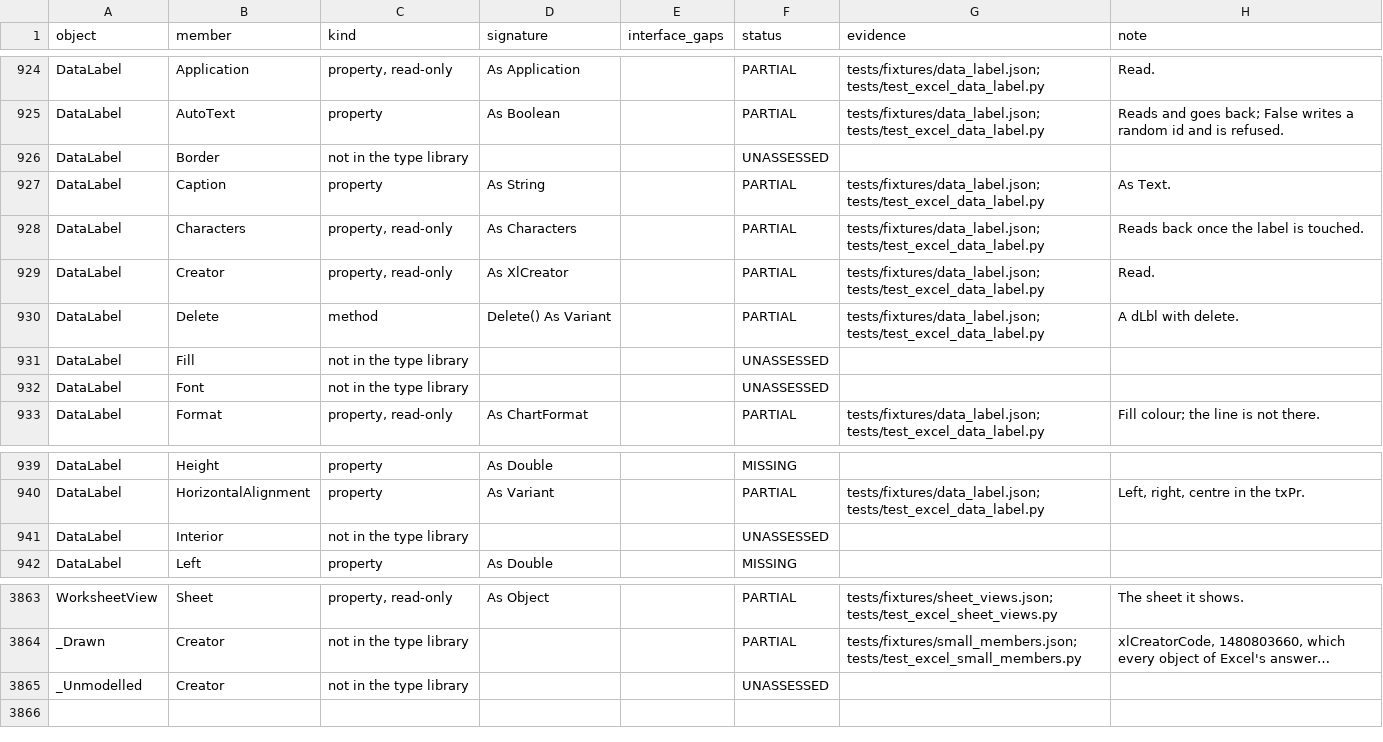
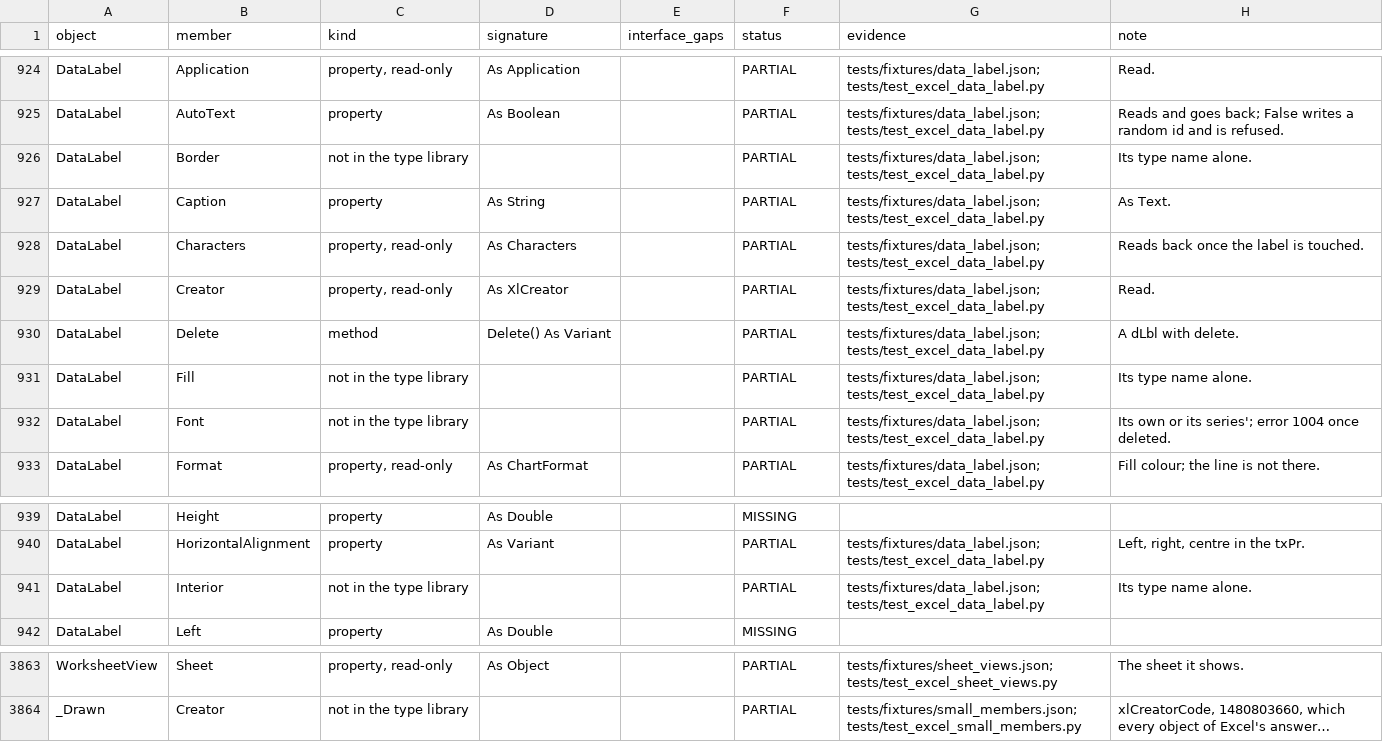
Before and after one commit to WilliamSmithEdward/pyOpenVBA, a CSV file: docs/excel_checklist.csv, drawn as a sheet; only a part is shown, gaps mark what is left out; long unchanged cells end in …; the diff names each change by its address in the sheet, - before the commit and + after, or states it on an @@ line.

Commit message:
Add one point's DataLabel

```diff
--- a/docs/excel_checklist.csv
+++ b/docs/excel_checklist.csv
-F926 (status): UNASSESSED
+F926 (status): PARTIAL
-G926 (evidence): (empty)
+G926 (evidence): tests/fixtures/data_label.json; tests/test_excel_data_label.py
-H926 (note): (empty)
+H926 (note): Its type name alone.
-F931:F932 (status): UNASSESSED
+F931:F932 (status): PARTIAL
-G931:G932 (evidence): (empty)
+G931:G932 (evidence): tests/fixtures/data_label.json; tests/test_excel_data_label.py
-H931 (note): (empty)
+H931 (note): Its type name alone.
-H932 (note): (empty)
+H932 (note): Its own or its series'; error 1004 once deleted.
-F941 (status): UNASSESSED
+F941 (status): PARTIAL
-G941 (evidence): (empty)
+G941 (evidence): tests/fixtures/data_label.json; tests/test_excel_data_label.py
-H941 (note): (empty)
+H941 (note): Its type name alone.
-row 3865: _Unmodelled | Creator | not in the type library |  |  | UNASSESSED
```
Also changed, not shown: 2 other files.
